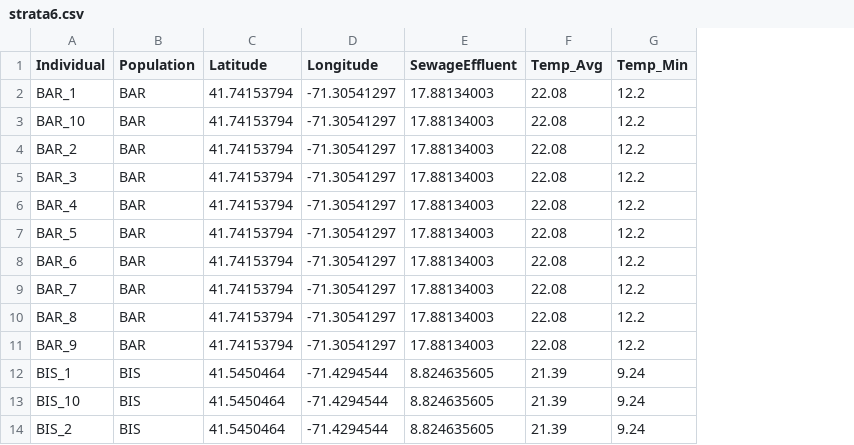
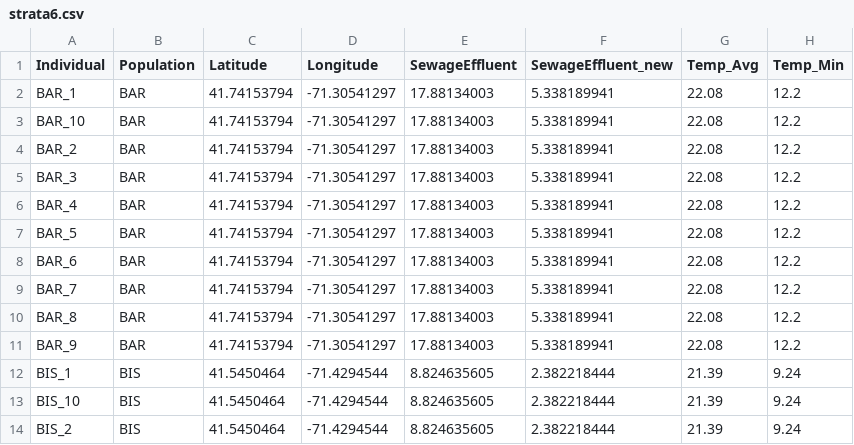
Before and after one commit to amyzyck/EecSeq_NB_EasternOyster, a CSV file: Data/strata6.csv, drawn as a sheet; only a part is shown; the diff names each change by its address in the sheet, - before the commit and + after, or states it on an @@ line.

Commit message:
Adding strata file with fixed SE variable

```diff
--- a/Data/strata6.csv
+++ b/Data/strata6.csv
+column F (SewageEffluent_new), rows 2-14: 5.338189941 | 5.338189941 | 5.338189941 | 5.338189941 | 5.338189941 | 5.338189941 | 5.338189941 | 5.338189941 | 5.338189941 | 5.338189941 | 2.382218444 | 2.382218444 | 2.382218444
```
